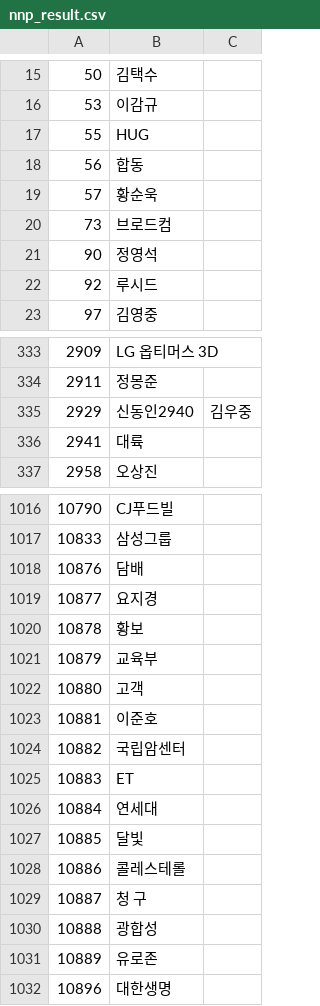
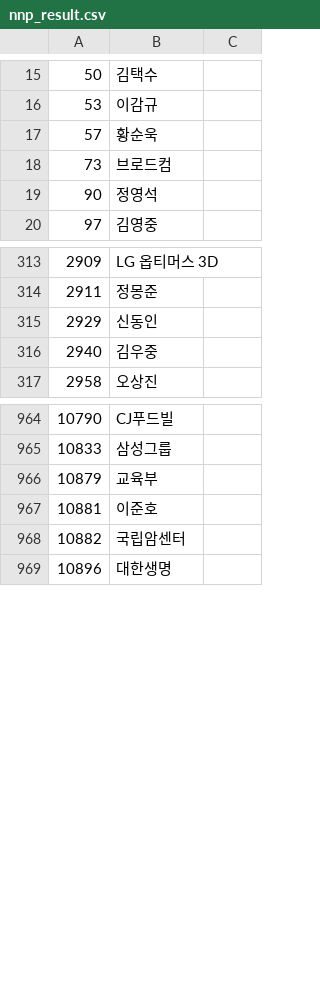
Before and after one commit to Isanghada/data_crawling, a CSV file: data/nnp/nnp_result.csv (was nnp_result.csv), drawn as a sheet; only a part is shown, gaps mark what is left out; the diff covers the shown part only.

```diff
--- a/nnp_result.csv
+++ b/data/nnp/nnp_result.csv
@@ -16,4 +16,2 @@
 53,이감규
-55,HUG
-56,합동
 57,황순욱
@@ -21,3 +19,2 @@
 90,정영석
-92,루시드
 97,김영중
@@ -334,4 +314,4 @@
 2911,정몽준
-2929,신동인2940,김우중
-2941,대륙
+2929,신동인
+2940,김우중
 2958,오상진
@@ -1017,16 +965,5 @@
 10833,삼성그룹
-10876,담배
-10877,요지경
-10878,황보
 10879,교육부
-10880,고객
 10881,이준호
 10882,국립암센터
-10883,ET
-10884,연세대
-10885,달빛
-10886,콜레스테롤
-10887,청 구
-10888,광합성
-10889,유로존
 10896,대한생명
```
Also changed, not shown: 52 removed rows elsewhere in this file, 5 other files.
